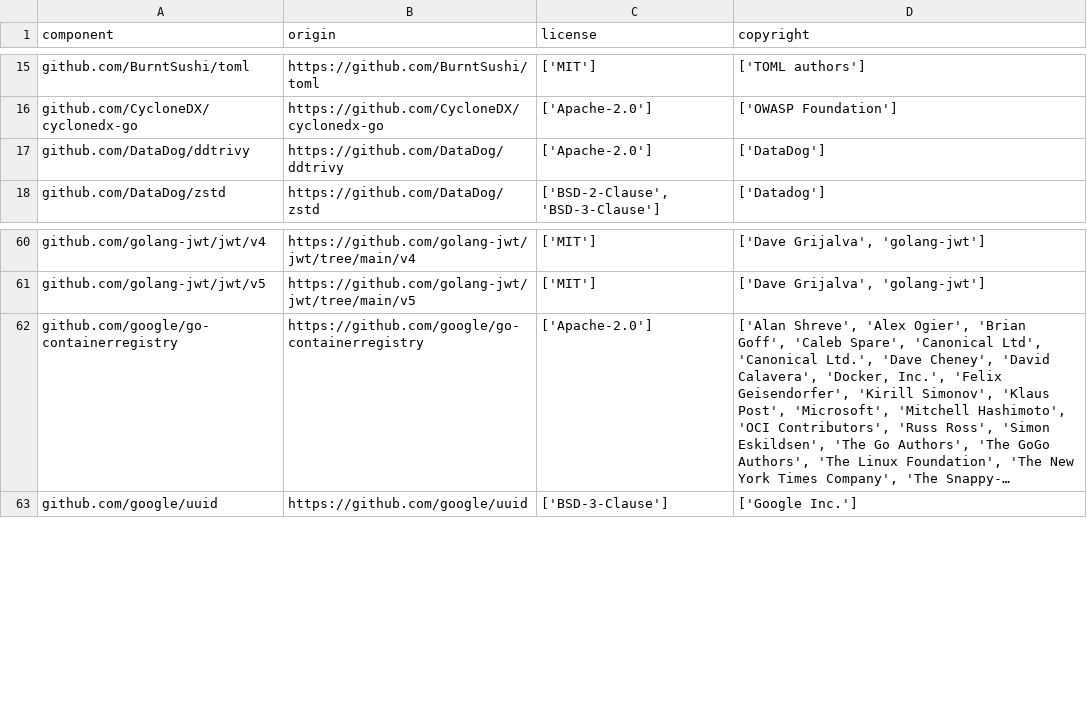
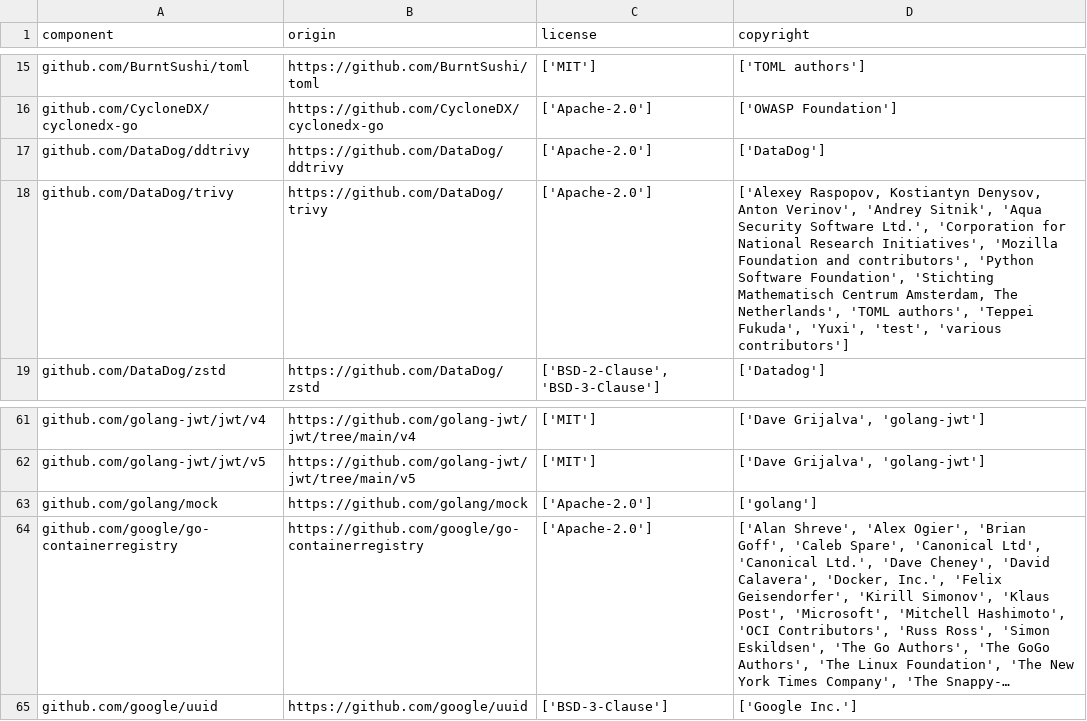
Before and after one commit to DataDog/ddtrivy, a CSV file: LICENSE-3rdparty.csv, drawn as a sheet; only a part is shown, gaps mark what is left out; long unchanged cells end in …; the diff names each change by its address in the sheet, - before the commit and + after, or states it on an @@ line.

Commit message:
update LICENSE

```diff
--- a/LICENSE-3rdparty.csv
+++ b/LICENSE-3rdparty.csv
+row 18: github.com/DataDog/trivy | https://github.com/DataDog/trivy | ['Apache-2.0'] | ['Alexey Raspopov, Kostiantyn Denysov, Anton Verinov', 'Andrey Sitnik', 'Aqua Security Software Ltd.', 'Corporation for National Research Initiatives', 'Mozilla Foundation and contributors', 'Python Software Foundation', 'Stichting Mathematisch Centrum Amsterdam, The Netherlands', 'TOML authors', 'Teppei Fukuda', 'Yuxi', 'test', 'various contributors']
+row 63: github.com/golang/mock | https://github.com/golang/mock | ['Apache-2.0'] | ['golang']
```
